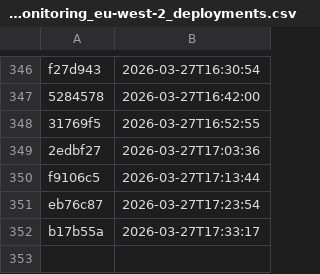
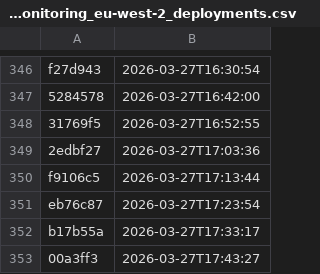
Before and after one commit to NHSDigital/electronic-prescription-service-account-resources, a CSV file: _data/dev-account_monitoring_eu-west-2_deployments.csv, drawn as a sheet; only a part is shown, gaps mark what is left out.

```diff
--- a/_data/dev-account_monitoring_eu-west-2_deployments.csv
+++ b/_data/dev-account_monitoring_eu-west-2_deployments.csv
@@ -352 +352,2 @@ eb76c87,2026-03-27T17:23:54
 b17b55a,2026-03-27T17:33:17
+00a3ff3,2026-03-27T17:43:27
```
Also changed, not shown: 1 other file.
